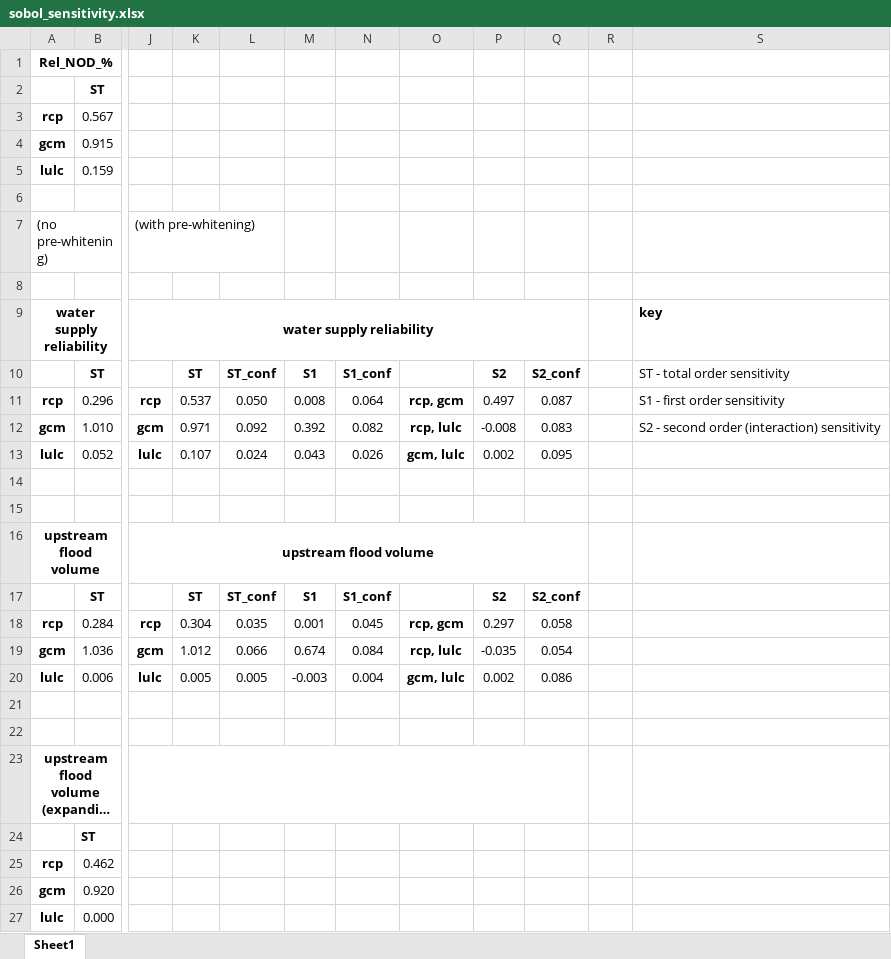
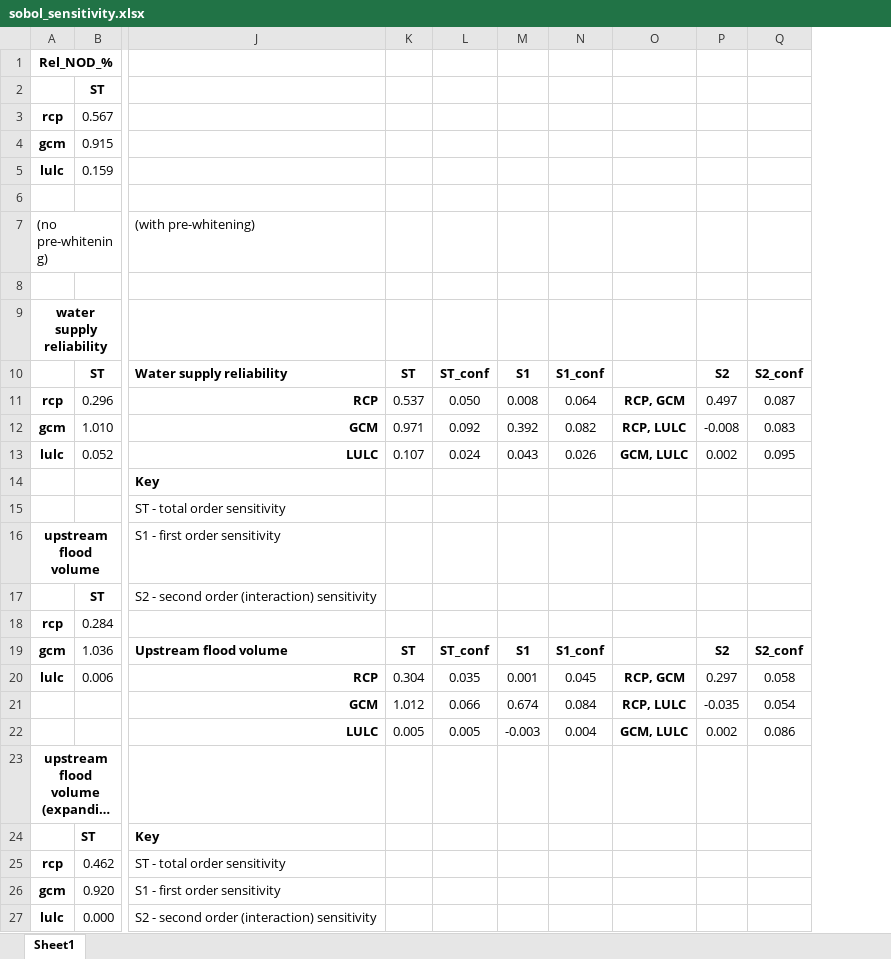
Before and after one commit to Matt2371/climate_detection, an Excel workbook: significance_results/sobol_sensitivity.xlsx, sheet Sheet1, drawn as a sheet; only a part is shown, gaps mark what is left out; long unchanged cells end in …; values as stored, in another font and other column widths than the file's, no borders; removed rows and columns are numbered as before the commit, all else as after; rows hold the shown columns only; the diff names each change by its address in the sheet, - before the commit and + after, or states it on an @@ line.

Commit message:
Update sobol_sensitivity.xlsx

```diff
--- a/significance_results/sobol_sensitivity.xlsx (sheet Sheet1)
+++ b/significance_results/sobol_sensitivity.xlsx (sheet Sheet1)
-column J, rows 7-16: (with pre-whitening) |  | water supply reliability |  | rcp | gcm | lulc |  |  | upstream flood volume; rows 18-20: rcp | gcm | lulc
+column J, rows 7-16: (with pre-whitening) |  |  | Water supply reliability | RCP | GCM | LULC | Key | ST - total order sensitivity | S1 - first order sensitivity; rows 19-27: Upstream flood volume | RCP | GCM | LULC |  | Key | ST - total order sensitivity | S1 - first order sensitivity | S2 - second order (interaction) sensitivity
-column O, rows 11-13: rcp, gcm | rcp, lulc | gcm, lulc; rows 18-20: rcp, gcm | rcp, lulc | gcm, lulc
+column O, rows 11-13: RCP, GCM | RCP, LULC | GCM, LULC; rows 20-22: RCP, GCM | RCP, LULC | GCM, LULC
-column R, empty
-column S, rows 9-12: key | ST - total order sensitivity | S1 - first order sensitivity | S2 - second order (interaction) sensitivity
-row 17:  | ST |  | ST | ST_conf | S1 | S1_conf |  | S2 | S2_conf
+row 17:  | ST | S2 - second order (interaction) sensitivity
-K18: 0.304
+K18: (empty)
-L18: 0.035
+L18: (empty)
-M18: 0.001
+M18: (empty)
-N18: 0.045
+N18: (empty)
-P18: 0.297
+P18: (empty)
-Q18: 0.058
+Q18: (empty)
-K19: 1.012
+K19: ST
-K19:N19 bold: off
+K19:N19 bold: on
-L19: 0.066
+L19: ST_conf
-M19: 0.674
+M19: S1
-N19: 0.084
+N19: S1_conf
-P19: -0.035
+P19: S2
-P19:Q19 bold: off
+P19:Q19 bold: on
-Q19: 0.054
+Q19: S2_conf
-K20: 0.005
+K20: 0.304
-L20: 0.005
+L20: 0.035
-M20: -0.003
+M20: 0.001
-N20: 0.004
+N20: 0.045
-P20: 0.002
+P20: 0.297
-Q20: 0.086
+Q20: 0.058
-row 21: (empty)
+row 21:  |  | GCM | 1.012 | 0.066 | 0.674 | 0.084 | RCP, LULC | -0.035 | 0.054
-row 22: (empty)
+row 22:  |  | LULC | 0.005 | 0.005 | -0.003 | 0.004 | GCM, LULC | 0.002 | 0.086
```
